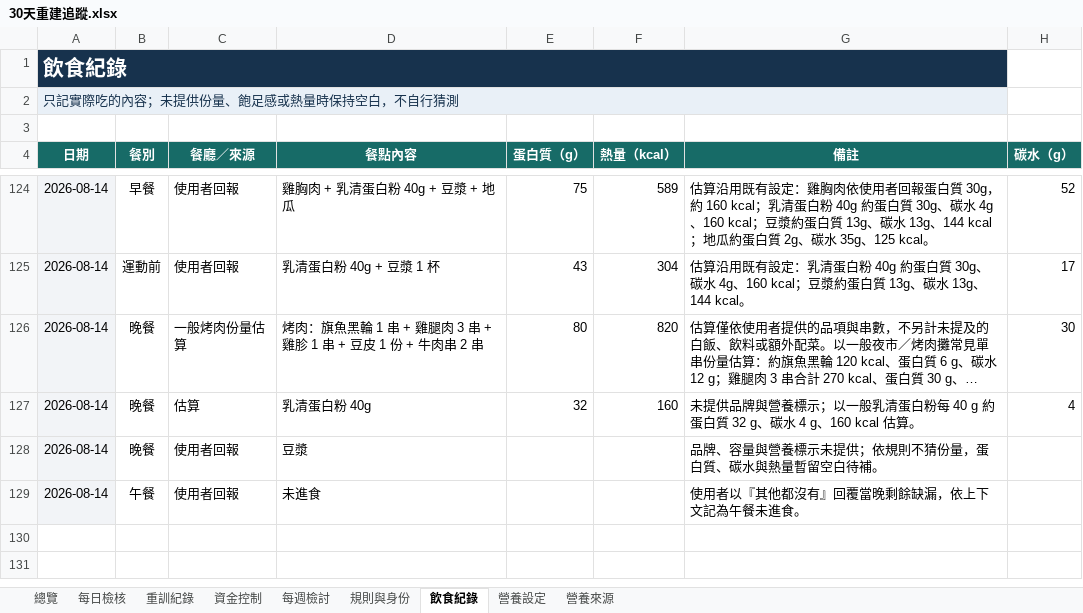
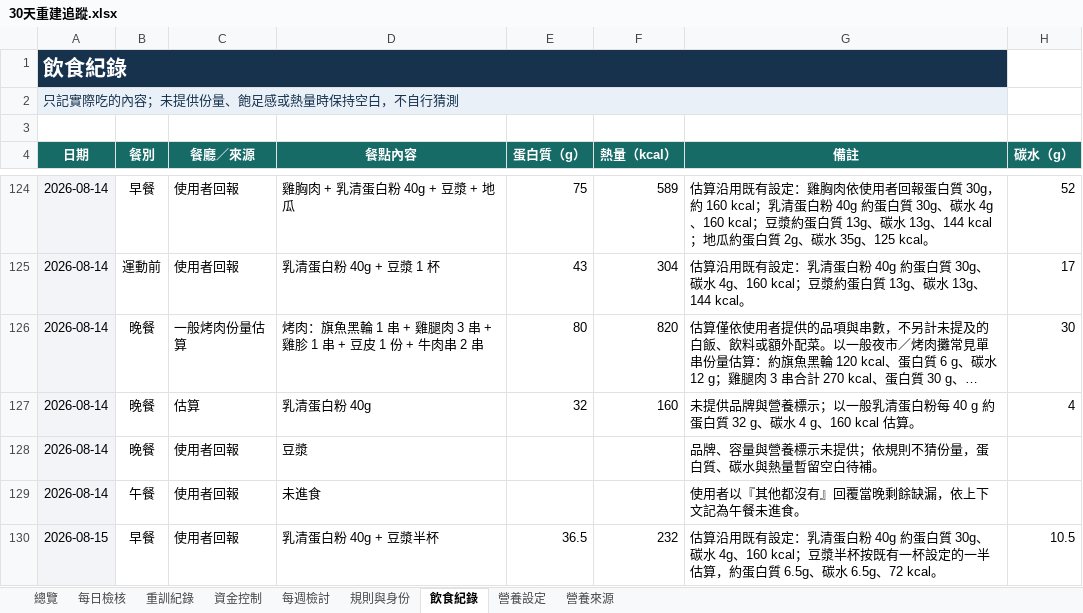
Before and after one commit to asadman1523/30-day-reset-tracker, an Excel workbook: 30天重建追蹤.xlsx, sheet 飲食紀錄, drawn as a sheet; only a part is shown, gaps mark what is left out; long unchanged cells end in …; values as stored, in another font and other column widths than the file's, no borders; the diff names each change by its address in the sheet, - before the commit and + after, or states it on an @@ line.

```diff
--- a/30天重建追蹤.xlsx (sheet 飲食紀錄)
+++ b/30天重建追蹤.xlsx (sheet 飲食紀錄)
+row 130: 2026-08-15 | 早餐 | 使用者回報 | 乳清蛋白粉 40g + 豆漿半杯 | 36.5 | 232 | 估算沿用既有設定：乳清蛋白粉 40g 約蛋白質 30g、碳水 4g、160 kcal；豆漿半杯按既有一杯設定的一半估算，約蛋白質 6.5g、碳水 6.5g、72 kcal。 | 10.5
```
Also changed, not shown: 3 other files.
